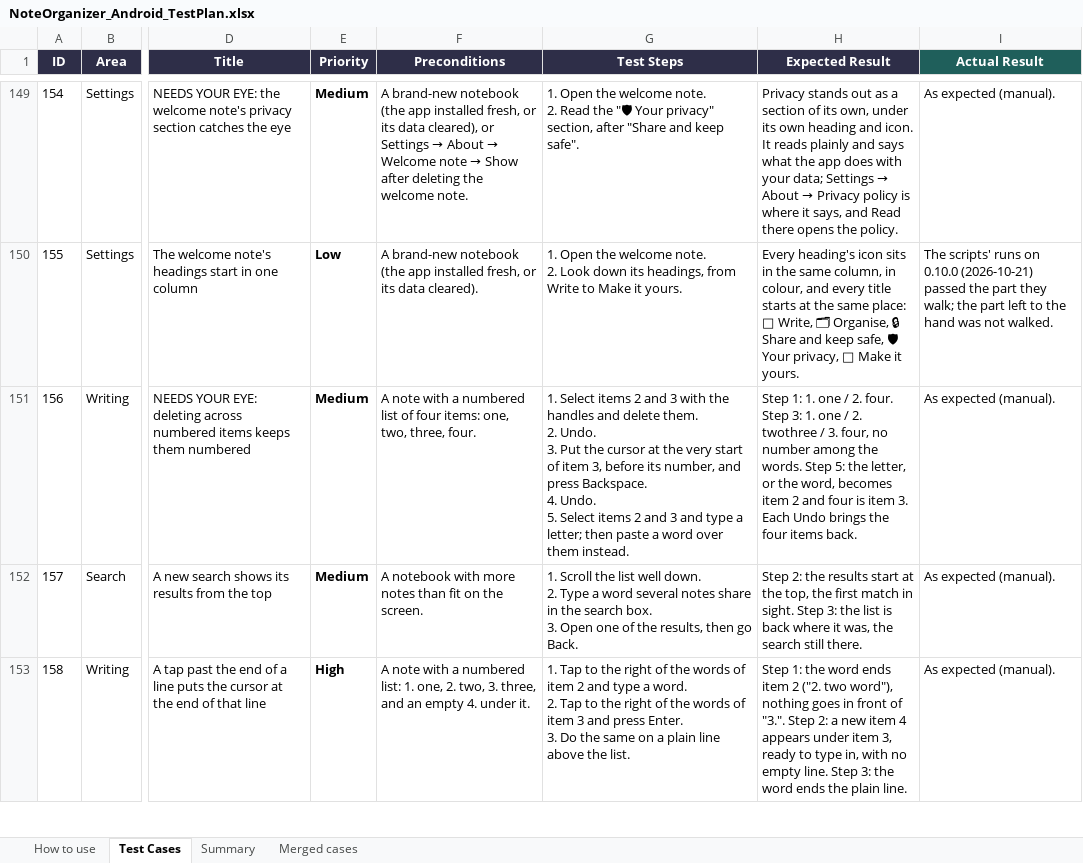
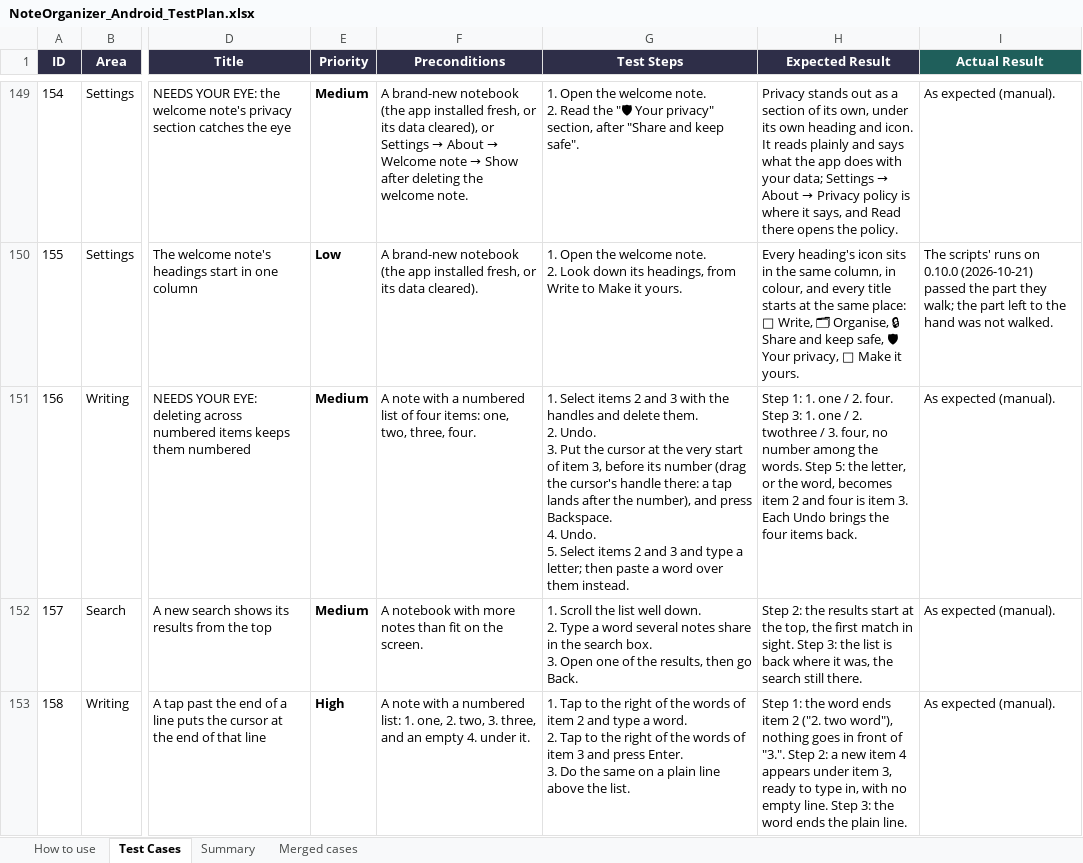
Before and after one commit to AlexandraMoldovan95/noteOrganizerForAndroid, an Excel workbook: qa/NoteOrganizer_Android_TestPlan.xlsx, sheet Test Cases, drawn as a sheet; only a part is shown, gaps mark what is left out; values as stored, in another font and other column widths than the file's, no borders; the diff covers the shown part only; the diff names each change by its address in the sheet, - before the commit and + after, or states it on an @@ line.

```diff
--- a/qa/NoteOrganizer_Android_TestPlan.xlsx (sheet Test Cases)
+++ b/qa/NoteOrganizer_Android_TestPlan.xlsx (sheet Test Cases)
-G151 (Test Steps): …before its number, and press…
+G151 (Test Steps): …before its number (drag the cursor's handle there: a tap lands after the number), and press…
```
Also changed, not shown: 20 edited cells elsewhere in this sheet, 1 other file.
